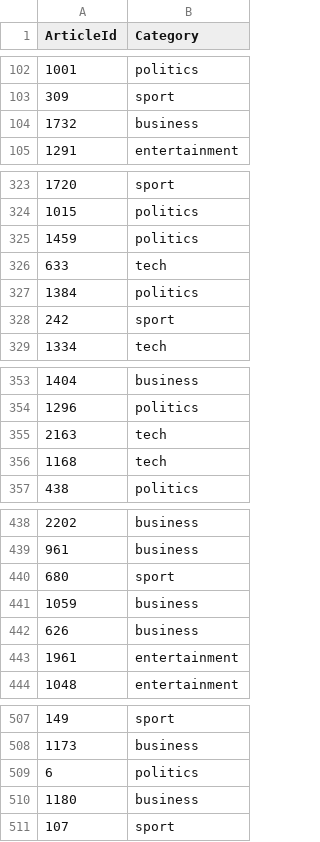
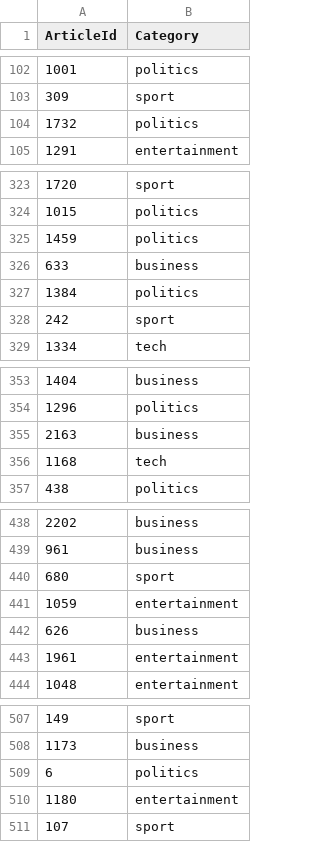
Before and after one commit to Ruszczka2/nlp_rag_proj, a CSV file: outputs/lem_tfidf_svc_nl.csv, drawn as a sheet; only a part is shown, gaps mark what is left out; the diff covers the shown part only.

```diff
--- a/outputs/lem_tfidf_svc_nl.csv
+++ b/outputs/lem_tfidf_svc_nl.csv
@@ -103,3 +103,3 @@ ArticleId,Category
 309,sport
-1732,business
+1732,politics
 1291,entertainment
@@ -325,3 +325,3 @@ ArticleId,Category
 1459,politics
-633,tech
+633,business
 1384,politics
@@ -354,3 +354,3 @@ ArticleId,Category
 1296,politics
-2163,tech
+2163,business
 1168,tech
@@ -440,3 +440,3 @@ ArticleId,Category
 680,sport
-1059,business
+1059,entertainment
 626,business
@@ -509,3 +509,3 @@ ArticleId,Category
 6,politics
-1180,business
+1180,entertainment
 107,sport
```
Also changed, not shown: 4 edited cells elsewhere in this file, outputs/stem_tfidf_svc_nl.csv, 6 other files.
